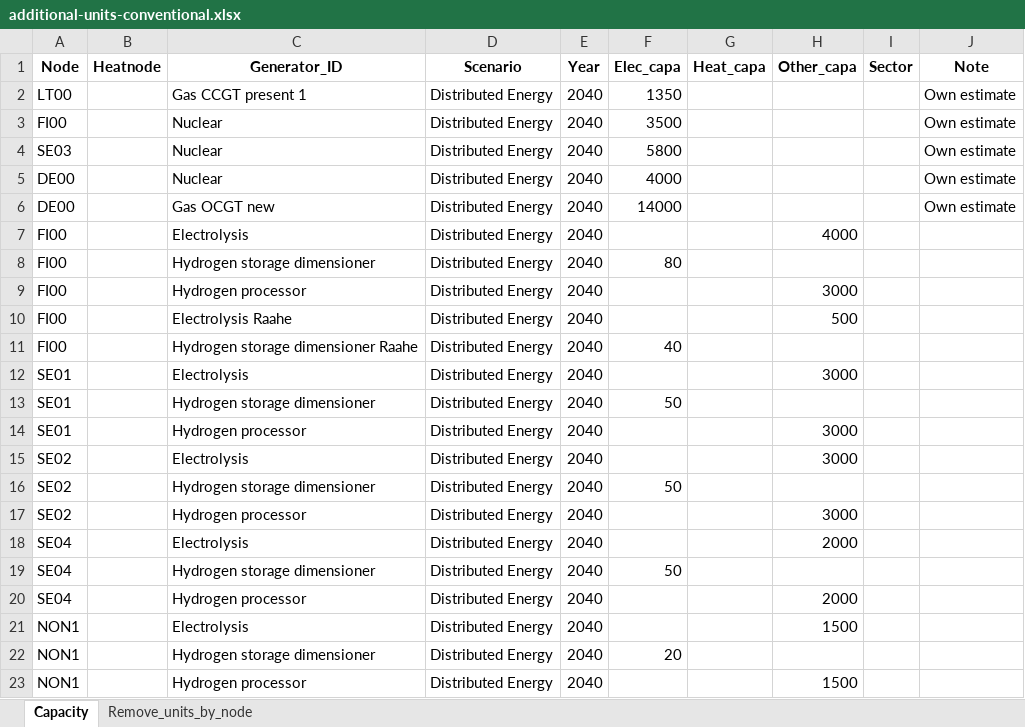
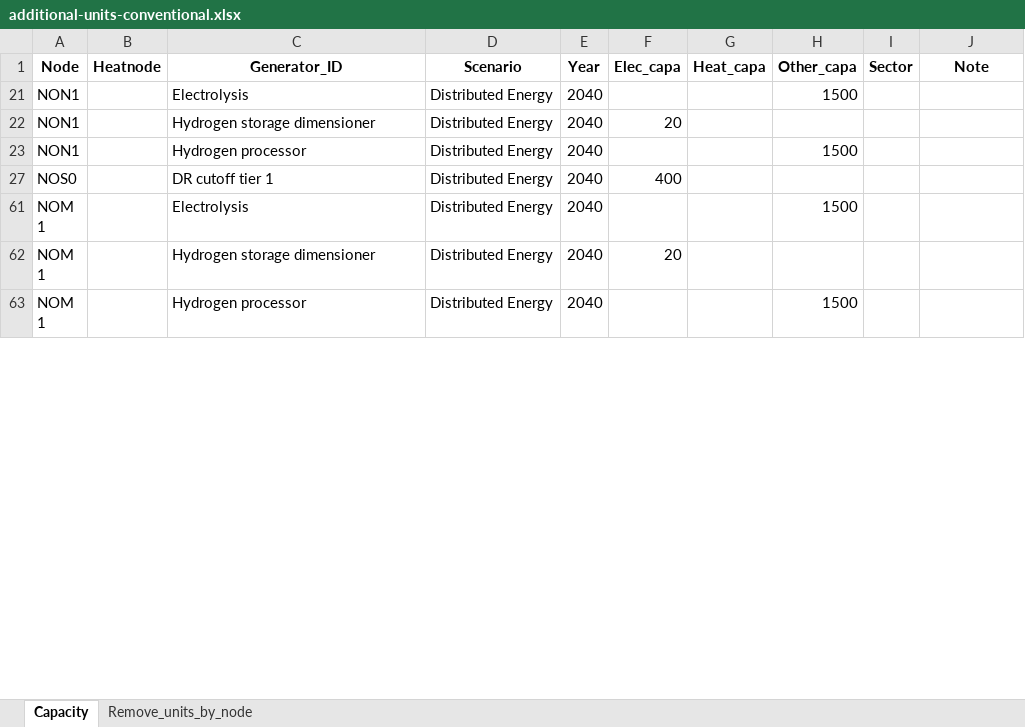
Before and after one commit to vttresearch/north_european_model, an Excel workbook: input/capacity/additional-units-conventional.xlsx, sheet Capacity, drawn as a sheet; only a part is shown; the shorter side is filled out with more unchanged rows; values as stored, in another font and other column widths than the file's, no borders; charts and pictures not drawn; the diff covers the shown part only; the diff names each change by its address in the sheet, - before the commit and + after, or states it on an @@ line.

```diff
--- a/input/capacity/additional-units-conventional.xlsx (sheet Capacity)
+++ b/input/capacity/additional-units-conventional.xlsx (sheet Capacity)
@@ row 2 hidden: LT00 |  | Gas CCGT present 1 | Distributed Energy | 2040 | 1350 |  |  |  | Own estimate @@
@@ row 3 hidden: FI00 |  | Nuclear | Distributed Energy | 2040 | 3500 |  |  |  | Own estimate @@
@@ row 4 hidden: SE03 |  | Nuclear | Distributed Energy | 2040 | 5800 |  |  |  | Own estimate @@
@@ row 5 hidden: DE00 |  | Nuclear | Distributed Energy | 2040 | 4000 |  |  |  | Own estimate @@
@@ row 6 hidden: DE00 |  | Gas OCGT new | Distributed Energy | 2040 | 14000 |  |  |  | Own estimate @@
@@ row 7 hidden: FI00 |  | Electrolysis | Distributed Energy | 2040 |  |  | 4000 @@
@@ row 8 hidden: FI00 |  | Hydrogen storage dimensioner | Distributed Energy | 2040 | 80 @@
@@ row 9 hidden: FI00 |  | Hydrogen processor | Distributed Energy | 2040 |  |  | 3000 @@
@@ row 10 hidden: FI00 |  | Electrolysis Raahe | Distributed Energy | 2040 |  |  | 500 @@
@@ row 11 hidden: FI00 |  | Hydrogen storage dimensioner Raahe | Distributed Energy | 2040 | 40 @@
@@ row 12 hidden: SE01 |  | Electrolysis | Distributed Energy | 2040 |  |  | 3000 @@
@@ row 13 hidden: SE01 |  | Hydrogen storage dimensioner | Distributed Energy | 2040 | 50 @@
@@ row 14 hidden: SE01 |  | Hydrogen processor | Distributed Energy | 2040 |  |  | 3000 @@
@@ row 15 hidden: SE02 |  | Electrolysis | Distributed Energy | 2040 |  |  | 3000 @@
@@ row 16 hidden: SE02 |  | Hydrogen storage dimensioner | Distributed Energy | 2040 | 50 @@
@@ row 17 hidden: SE02 |  | Hydrogen processor | Distributed Energy | 2040 |  |  | 3000 @@
@@ row 18 hidden: SE04 |  | Electrolysis | Distributed Energy | 2040 |  |  | 2000 @@
@@ row 19 hidden: SE04 |  | Hydrogen storage dimensioner | Distributed Energy | 2040 | 50 @@
@@ row 20 hidden: SE04 |  | Hydrogen processor | Distributed Energy | 2040 |  |  | 2000 @@
```
Also changed, not shown: 61 hidden or unhidden rows and 2 edited cells elsewhere in this sheet, input/capacity/additional-units-vre.xlsx, input/demand.xlsx, 2 other files.
